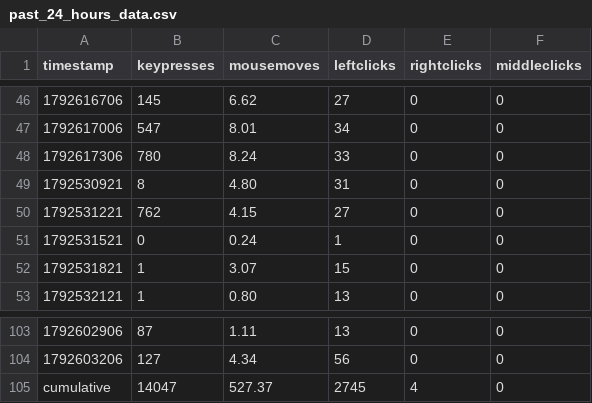
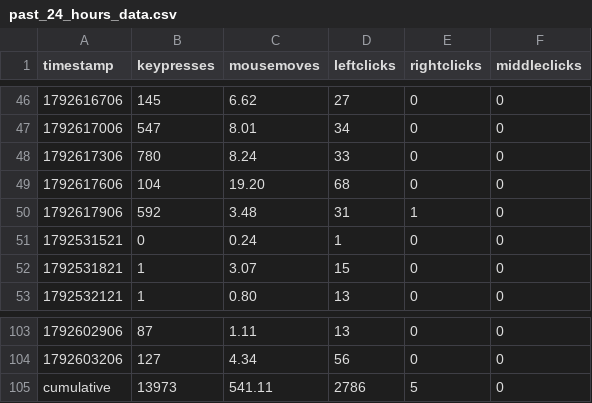
Before and after one commit to bilals12/website, a CSV file: static/viz/past_24_hours_data.csv, drawn as a sheet; only a part is shown, gaps mark what is left out.

```diff
--- a/static/viz/past_24_hours_data.csv
+++ b/static/viz/past_24_hours_data.csv
@@ -48,4 +48,4 @@ timestamp,keypresses,mousemoves,leftclicks,rightclicks,middleclicks
 1792617306,780,8.24,33,0,0
-1792530921,8,4.80,31,0,0
-1792531221,762,4.15,27,0,0
+1792617606,104,19.20,68,0,0
+1792617906,592,3.48,31,1,0
 1792531521,0,0.24,1,0,0
@@ -104,2 +104,2 @@ timestamp,keypresses,mousemoves,leftclicks,rightclicks,middleclicks
 1792603206,127,4.34,56,0,0
-cumulative,14047,527.37,2745,4,0
+cumulative,13973,541.11,2786,5,0
```
Also changed, not shown: 1 other file.
